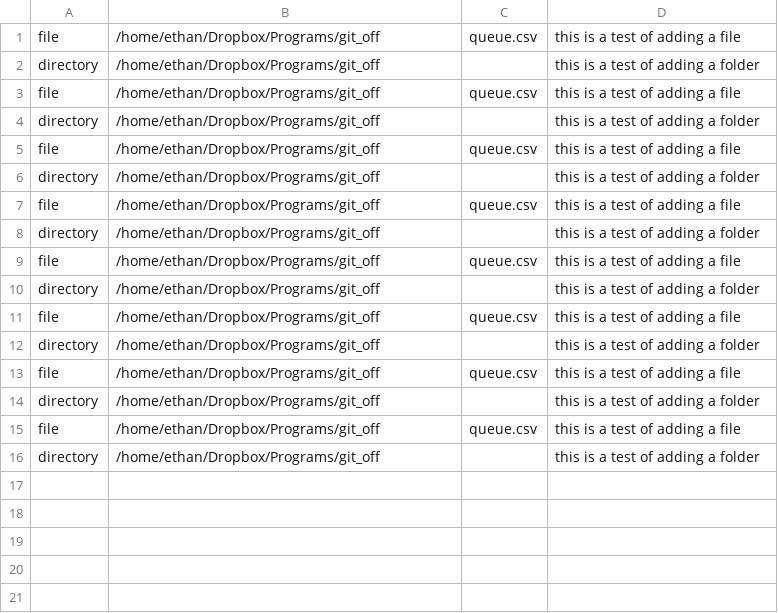
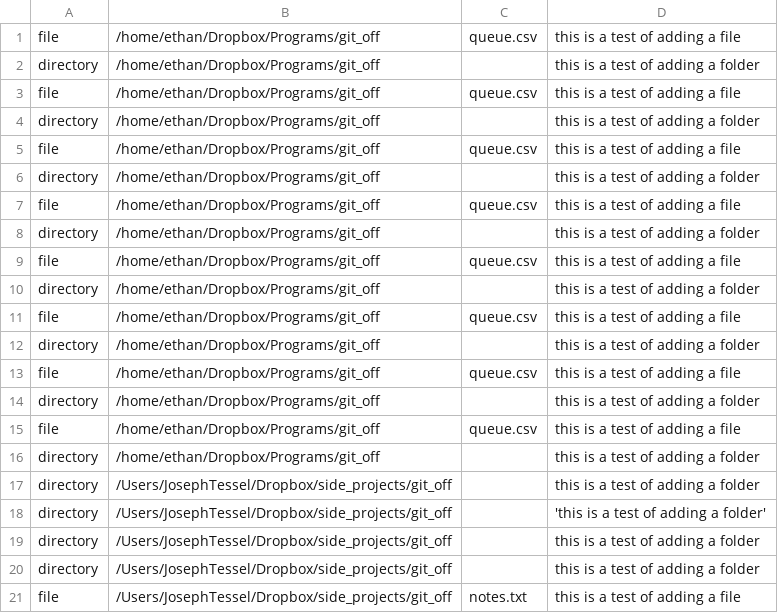
Before and after one commit to erhathaway/git_off, a CSV file: queue.csv, drawn as a sheet.

Commit message:
add ability to add directory/file in csv file and format

```diff
--- a/queue.csv
+++ b/queue.csv
@@ -16 +16,6 @@ file,/home/ethan/Dropbox/Programs/git_off,queue.csv,"this is a test of adding a
 directory,/home/ethan/Dropbox/Programs/git_off,,"this is a test of adding a folder"
+directory,/Users/JosephTessel/Dropbox/side_projects/git_off,,this is a test of adding a folder
+directory,/Users/JosephTessel/Dropbox/side_projects/git_off,,'this is a test of adding a folder'
+directory,/Users/JosephTessel/Dropbox/side_projects/git_off,,this is a test of adding a folder
+directory,/Users/JosephTessel/Dropbox/side_projects/git_off,,"this is a test of adding a folder"
+file,/Users/JosephTessel/Dropbox/side_projects/git_off,notes.txt,"this is a test of adding a file"
```
Also changed, not shown: 1 other file.
